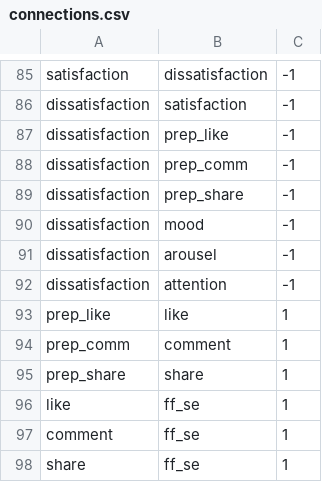
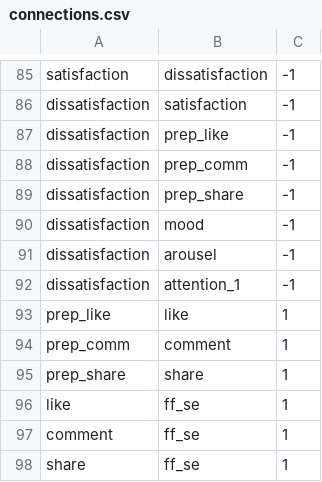
Before and after one commit to ericinlinux/sharing_behavior, a CSV file: connections.csv, drawn as a sheet; only a part is shown, gaps mark what is left out; the diff covers the shown part only.

```diff
--- a/connections.csv
+++ b/connections.csv
@@ -91,3 +91,3 @@ dissatisfaction, mood, -1
 dissatisfaction, arousel, -1
-dissatisfaction, attention, -1
+dissatisfaction, attention_1, -1
 prep_like, like, 1
```
Also changed, not shown: 2 added rows, 2 removed rows and 7 edited cells elsewhere in this file, states.csv, 4 other files.
